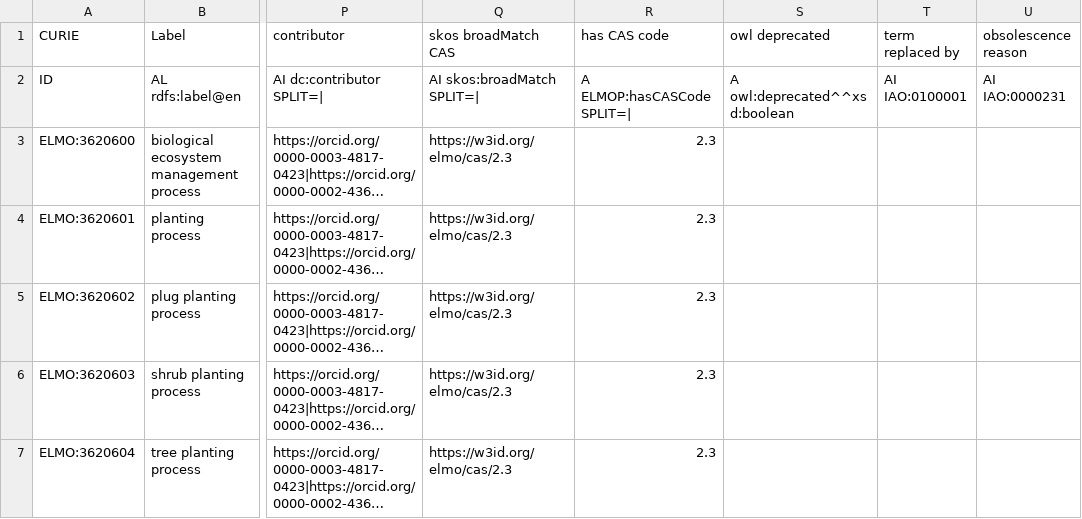
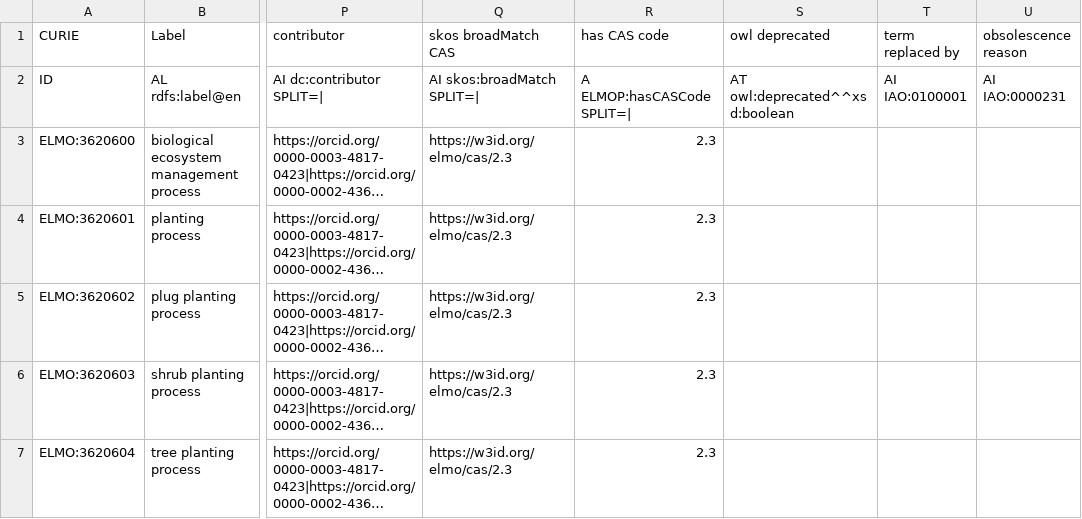
Before and after one commit to timalamenciak/elmo, a TSV file: src/templates/interventions.tsv, drawn as a sheet; only a part is shown, gaps mark what is left out; long unchanged cells end in …; the diff names each change by its address in the sheet, - before the commit and + after, or states it on an @@ line.

```diff
--- a/src/templates/interventions.tsv
+++ b/src/templates/interventions.tsv
-S2 (owl deprecated): A owl:deprecated^^xsd:boolean
+S2 (owl deprecated): AT owl:deprecated^^xsd:boolean
```
Also changed, not shown: 2 other files.
